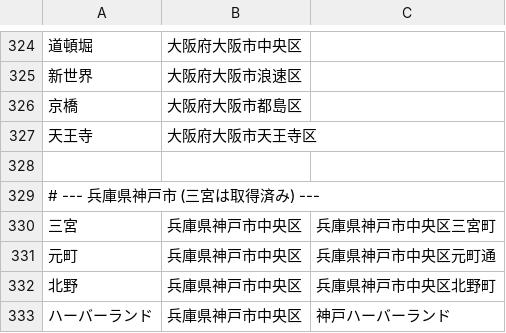
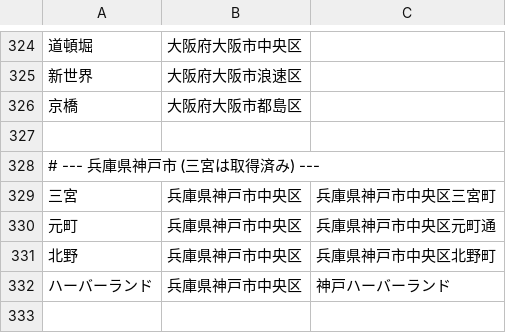
Before and after one commit to CRaLFa/google-maps-restaurant-list-finder, a TSV file: data/seed.tsv, drawn as a sheet; only a part is shown, gaps mark what is left out; the shorter side is filled out with more unchanged rows.

```diff
--- a/data/seed.tsv
+++ b/data/seed.tsv
@@ -326,3 +326,2 @@
 京橋	大阪府大阪市都島区
-天王寺	大阪府大阪市天王寺区
 
```
Also changed, not shown: 1 other file.
